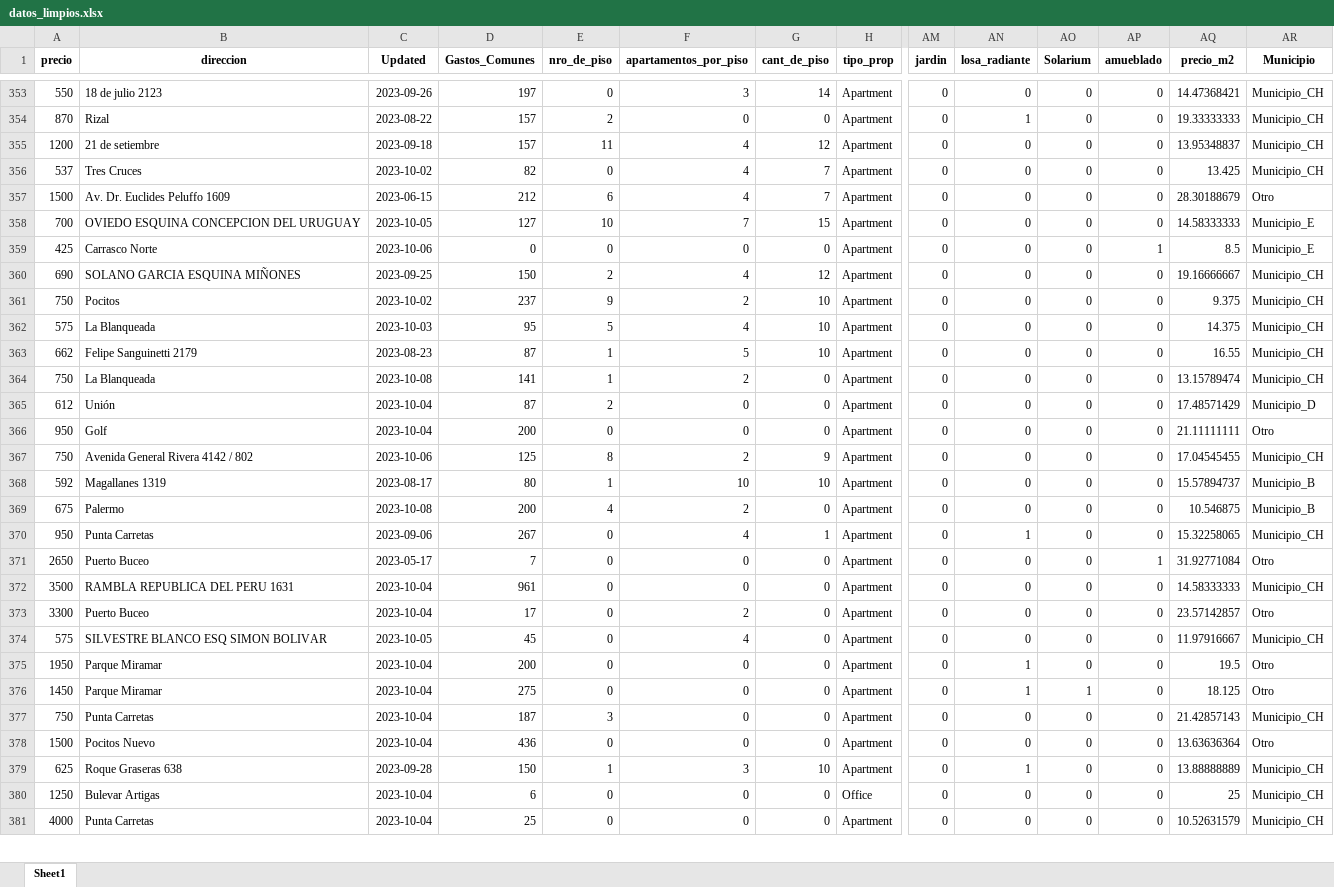
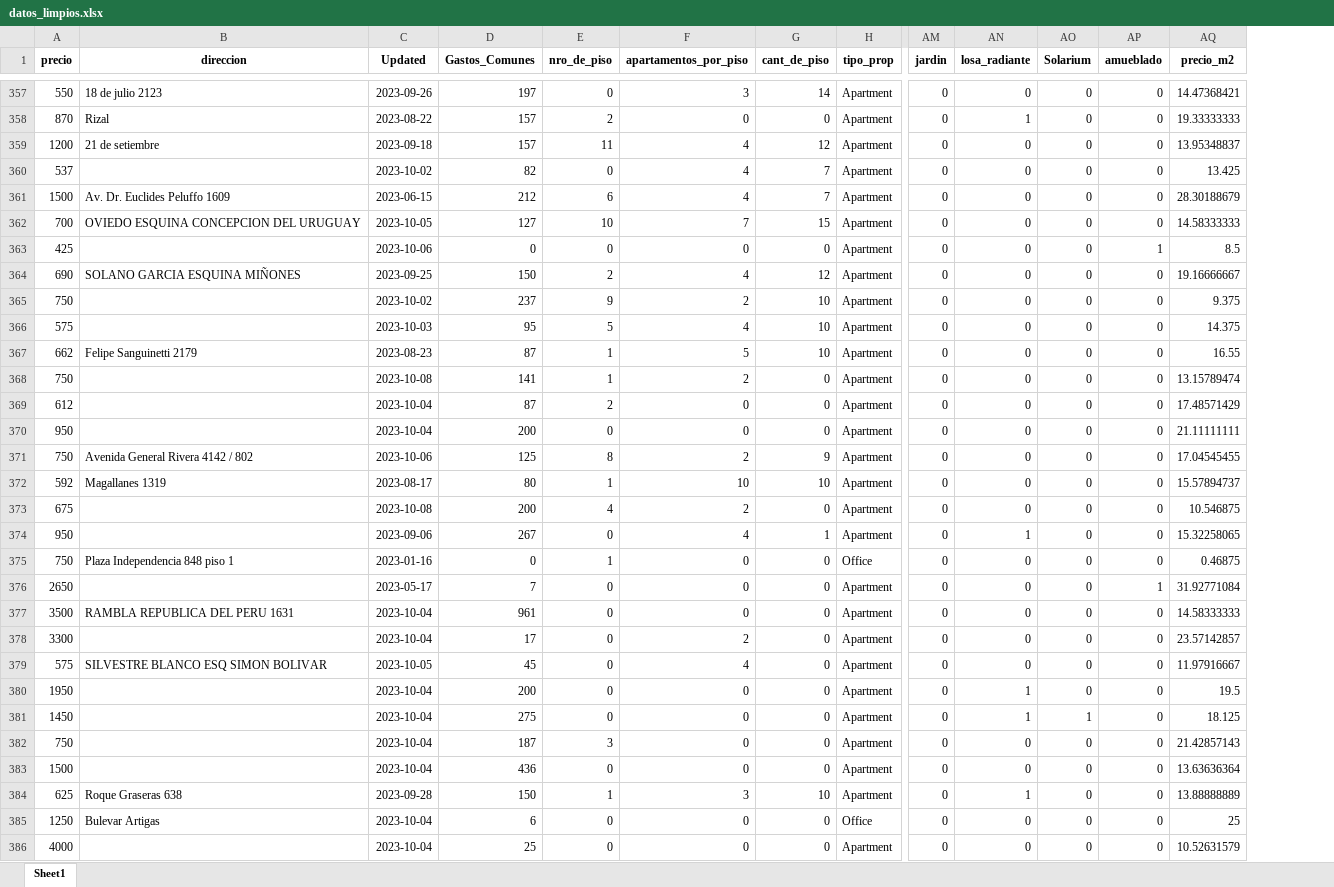
Before and after one commit to ValentinaSoldini02/Proyecto-Final, an Excel workbook: Shiny_Proyecto/app/datos_limpios.xlsx, sheet Sheet1, drawn as a sheet; only a part is shown, gaps mark what is left out; values as stored, in another font and other column widths than the file's, no borders; removed rows and columns are numbered as before the commit, all else as after; rows hold the shown columns only; the diff covers the shown part only; the diff names each change by its address in the sheet, - before the commit and + after, or states it on an @@ line.

```diff
--- a/Shiny_Proyecto/app/datos_limpios.xlsx (sheet Sheet1)
+++ b/Shiny_Proyecto/app/datos_limpios.xlsx (sheet Sheet1)
-column AR (Municipio), rows 353-381: Municipio_CH | Municipio_CH | Municipio_CH | Municipio_CH | Otro | Municipio_E | Municipio_E | Municipio_CH | Municipio_CH | Municipio_CH | Municipio_CH | Municipio_CH | Municipio_D | Otro | Municipio_CH | Municipio_B | Municipio_B | Municipio_CH | Otro | Municipio_CH | Otro | Municipio_CH | Otro | Otro | Municipio_CH | Otro | Municipio_CH | Municipio_CH | Municipio_CH
-B360 (direccion): Tres Cruces
+B360 (direccion): (empty)
-B363 (direccion): Carrasco Norte
+B363 (direccion): (empty)
-B365 (direccion): Pocitos
+B365 (direccion): (empty)
-B366 (direccion): La Blanqueada
+B366 (direccion): (empty)
-B368 (direccion): La Blanqueada
+B368 (direccion): (empty)
-B369 (direccion): Unión
+B369 (direccion): (empty)
-B370 (direccion): Golf
+B370 (direccion): (empty)
-B373 (direccion): Palermo
+B373 (direccion): (empty)
-B374 (direccion): Punta Carretas
+B374 (direccion): (empty)
+row 375: 750 | Plaza Independencia 848 piso 1 | 2023-01-16 | 0 | 1 | 0 | 0 | Office | 0 | 0 | 0 | 0 | 0.46875
-B376 (direccion): Puerto Buceo
+B376 (direccion): (empty)
-B378 (direccion): Puerto Buceo
+B378 (direccion): (empty)
-B380:B381 (direccion): Parque Miramar
+B380:B381 (direccion): (empty)
-B382 (direccion): Punta Carretas
+B382 (direccion): (empty)
-B383 (direccion): Pocitos Nuevo
+B383 (direccion): (empty)
-B386 (direccion): Punta Carretas
+B386 (direccion): (empty)
```
Also changed, not shown: 7 added rows and 71 edited cells elsewhere in this sheet, 1 other file.
